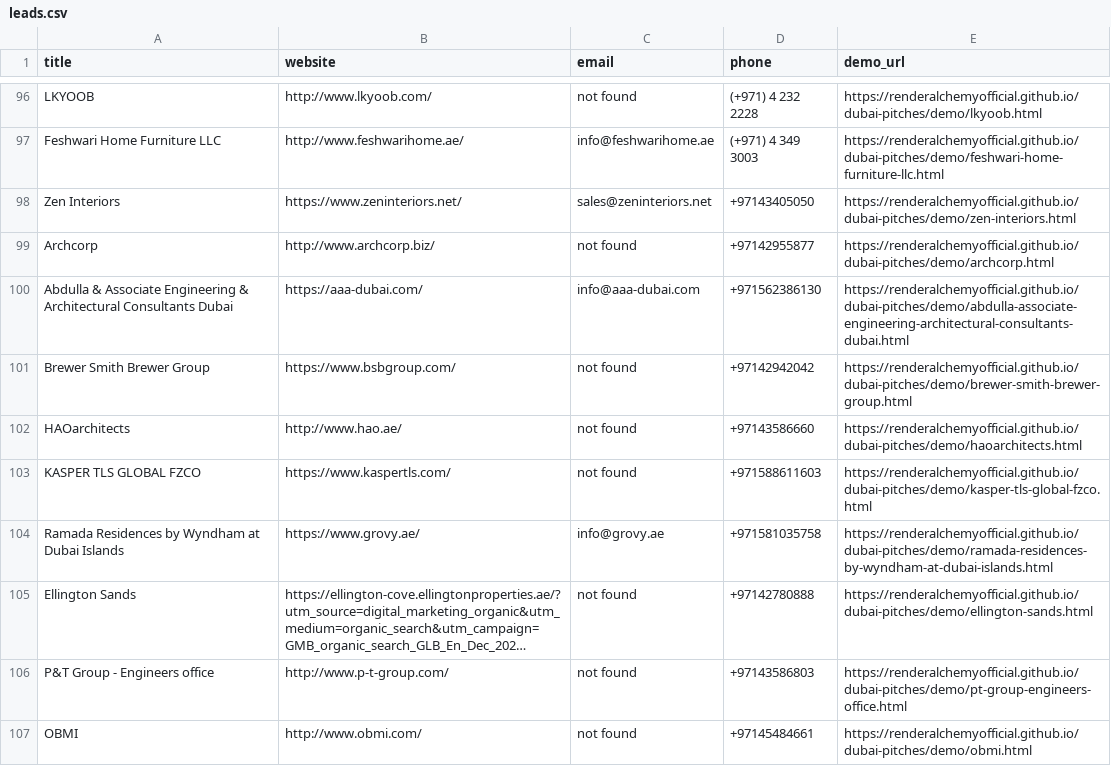
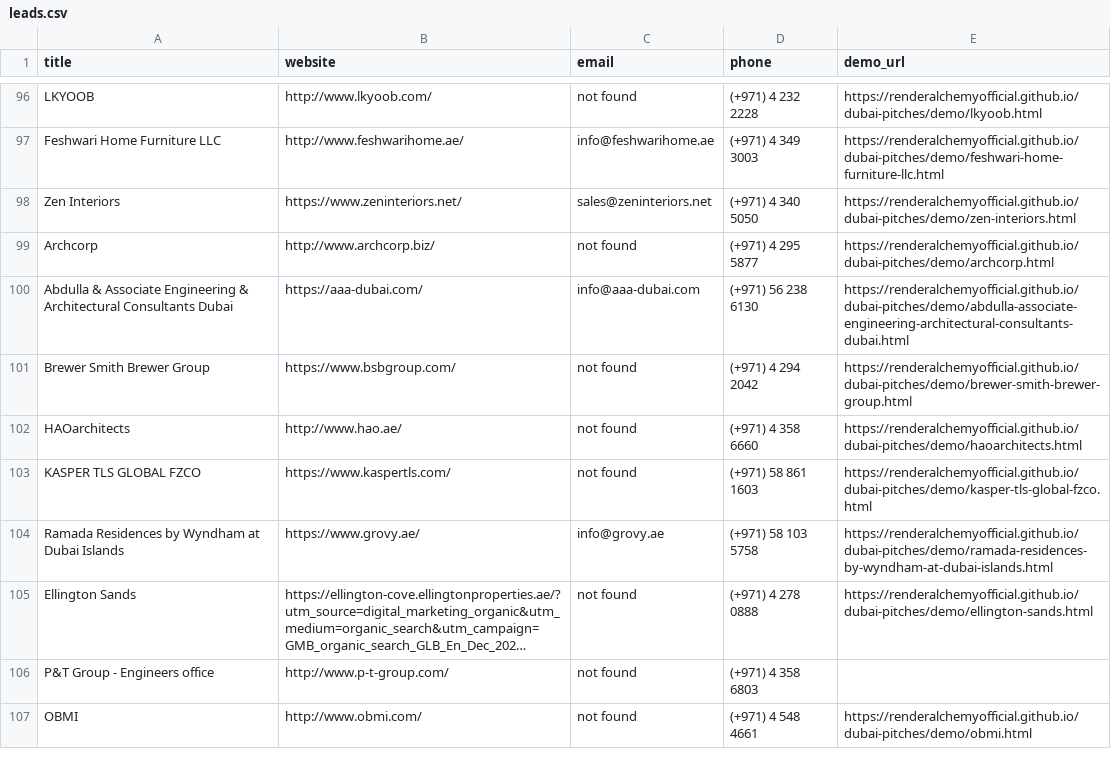
Before and after one commit to renderalchemyofficial/dubai-pitches, a CSV file: leads.csv, drawn as a sheet; only a part is shown, gaps mark what is left out; long unchanged cells end in …; the diff covers the shown part only; the diff names each change by its address in the sheet, - before the commit and + after, or states it on an @@ line.

Commit message:
Daily run 2025-06-24: finalize after clean_and_enrich

```diff
--- a/leads.csv
+++ b/leads.csv
-D98 (phone): +97143405050
+D98 (phone): (+971) 4 340 5050
-D99 (phone): +97142955877
+D99 (phone): (+971) 4 295 5877
-D100 (phone): +971562386130
+D100 (phone): (+971) 56 238 6130
-D101 (phone): +97142942042
+D101 (phone): (+971) 4 294 2042
-D102 (phone): +97143586660
+D102 (phone): (+971) 4 358 6660
-D103 (phone): +971588611603
+D103 (phone): (+971) 58 861 1603
-D104 (phone): +971581035758
+D104 (phone): (+971) 58 103 5758
-D105 (phone): +97142780888
+D105 (phone): (+971) 4 278 0888
-D106 (phone): +97143586803
+D106 (phone): (+971) 4 358 6803
-E106 (demo_url): https://renderalchemyofficial.github.io/dubai-pitches/demo/pt-group-engineers-office.html
+E106 (demo_url): (empty)
-D107 (phone): +97145484661
+D107 (phone): (+971) 4 548 4661
```
Also changed, not shown: 10 edited cells elsewhere in this file.
